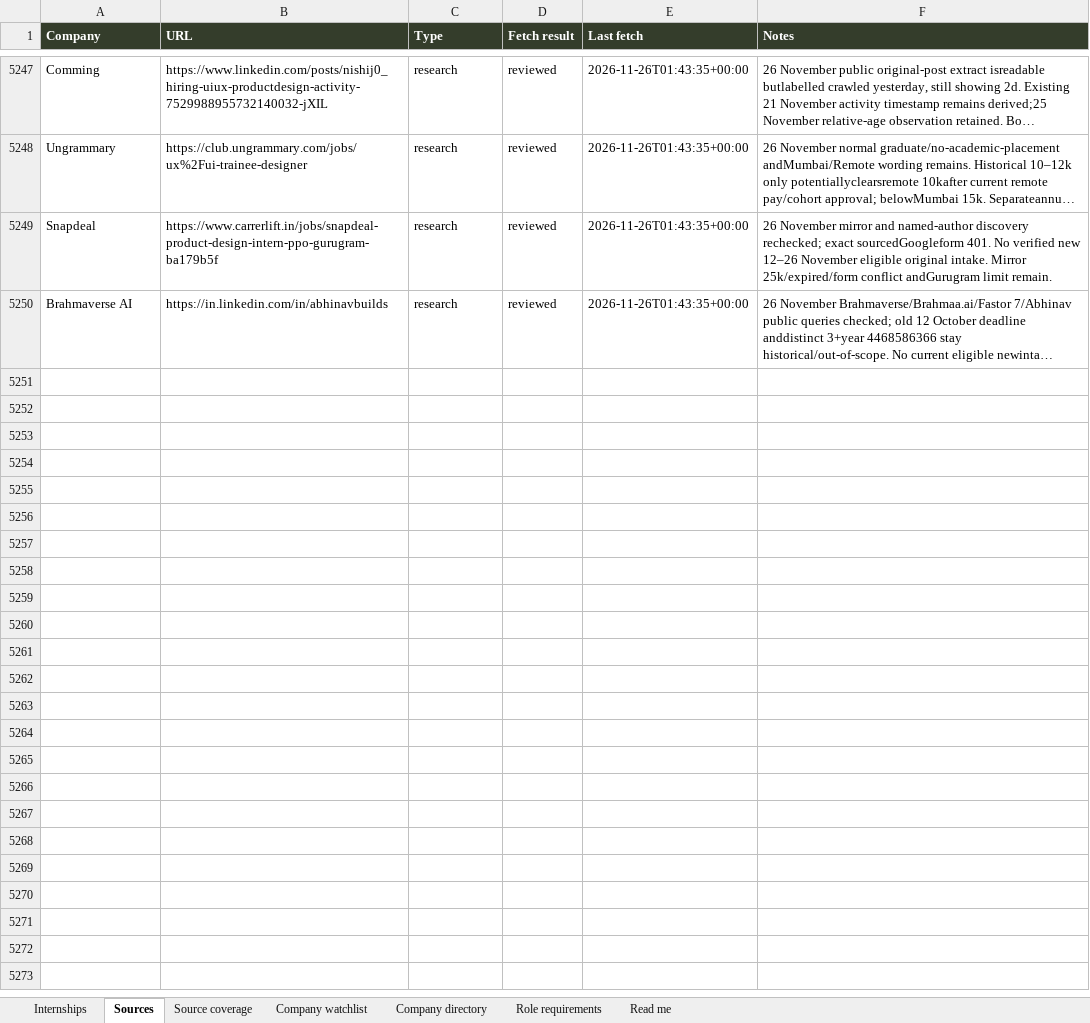
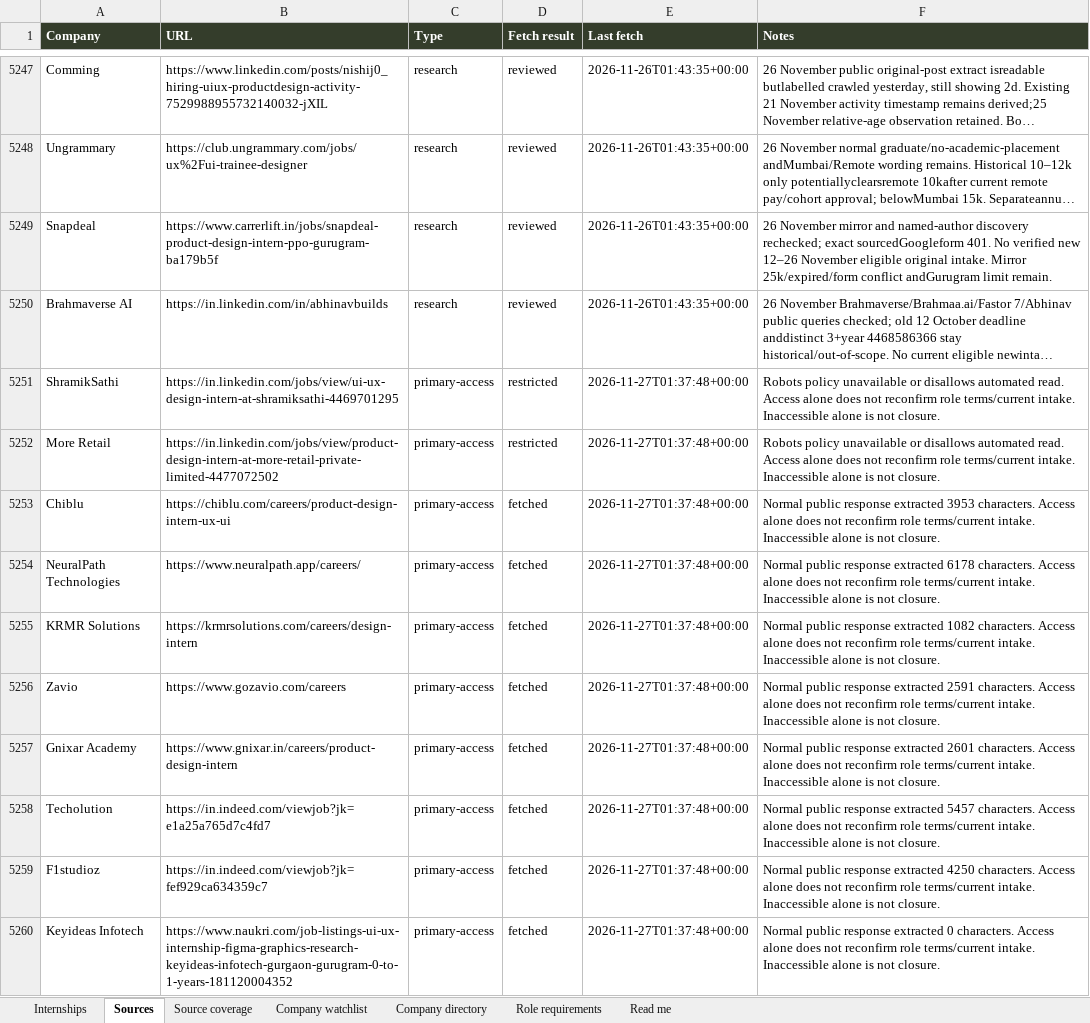
Before and after one commit to AnujR17/Chatgpt-Environment, an Excel workbook: topics/job-search-agent/app/public/data/internships.xlsx, sheet Sources, drawn as a sheet; only a part is shown, gaps mark what is left out; long unchanged cells end in …; values as stored, in another font and other column widths than the file's, no borders; the diff covers the shown part only; the diff names each change by its address in the sheet, - before the commit and + after, or states it on an @@ line.

Commit message:
Refresh November 27 design roles and verify renewed Toddle intake

```diff
--- a/topics/job-search-agent/app/public/data/internships.xlsx (sheet Sources)
+++ b/topics/job-search-agent/app/public/data/internships.xlsx (sheet Sources)
+row 5251: ShramikSathi | https://in.linkedin.com/jobs/view/ui-ux-design-intern-at-shramiksathi-4469701295 | primary-access | restricted | 2026-11-27T01:37:48+00:00 | Robots policy unavailable or disallows automated read. Access alone does not reconfirm role terms/current intake. Inaccessible alone is not closure.
+row 5252: More Retail | https://in.linkedin.com/jobs/view/product-design-intern-at-more-retail-private-limited-4477072502 | primary-access | restricted | 2026-11-27T01:37:48+00:00 | Robots policy unavailable or disallows automated read. Access alone does not reconfirm role terms/current intake. Inaccessible alone is not closure.
+row 5253: Chiblu | https://chiblu.com/careers/product-design-intern-ux-ui | primary-access | fetched | 2026-11-27T01:37:48+00:00 | Normal public response extracted 3953 characters. Access alone does not reconfirm role terms/current intake. Inaccessible alone is not closure.
+row 5254: NeuralPath Technologies | https://www.neuralpath.app/careers/ | primary-access | fetched | 2026-11-27T01:37:48+00:00 | Normal public response extracted 6178 characters. Access alone does not reconfirm role terms/current intake. Inaccessible alone is not closure.
+row 5255: KRMR Solutions | https://krmrsolutions.com/careers/design-intern | primary-access | fetched | 2026-11-27T01:37:48+00:00 | Normal public response extracted 1082 characters. Access alone does not reconfirm role terms/current intake. Inaccessible alone is not closure.
+row 5256: Zavio | https://www.gozavio.com/careers | primary-access | fetched | 2026-11-27T01:37:48+00:00 | Normal public response extracted 2591 characters. Access alone does not reconfirm role terms/current intake. Inaccessible alone is not closure.
+row 5257: Gnixar Academy | https://www.gnixar.in/careers/product-design-intern | primary-access | fetched | 2026-11-27T01:37:48+00:00 | Normal public response extracted 2601 characters. Access alone does not reconfirm role terms/current intake. Inaccessible alone is not closure.
+row 5258: Techolution | https://in.indeed.com/viewjob?jk=e1a25a765d7c4fd7 | primary-access | fetched | 2026-11-27T01:37:48+00:00 | Normal public response extracted 5457 characters. Access alone does not reconfirm role terms/current intake. Inaccessible alone is not closure.
+row 5259: F1studioz | https://in.indeed.com/viewjob?jk=fef929ca634359c7 | primary-access | fetched | 2026-11-27T01:37:48+00:00 | Normal public response extracted 4250 characters. Access alone does not reconfirm role terms/current intake. Inaccessible alone is not closure.
+row 5260: Keyideas Infotech | https://www.naukri.com/job-listings-ui-ux-internship-figma-graphics-research-keyideas-infotech-gurgaon-gurugram-0-to-1-years-181120004352 | primary-access | fetched | 2026-11-27T01:37:48+00:00 | Normal public response extracted 0 characters. Access alone does not reconfirm role terms/current intake. Inaccessible alone is not closure.
```
Also changed, not shown: 143 added rows elsewhere in this sheet, sheet Source coverage, sheet Role requirements, sheet Internships, sheet Company directory, sheet Company watchlist, sheet Read me, 10 other files.
